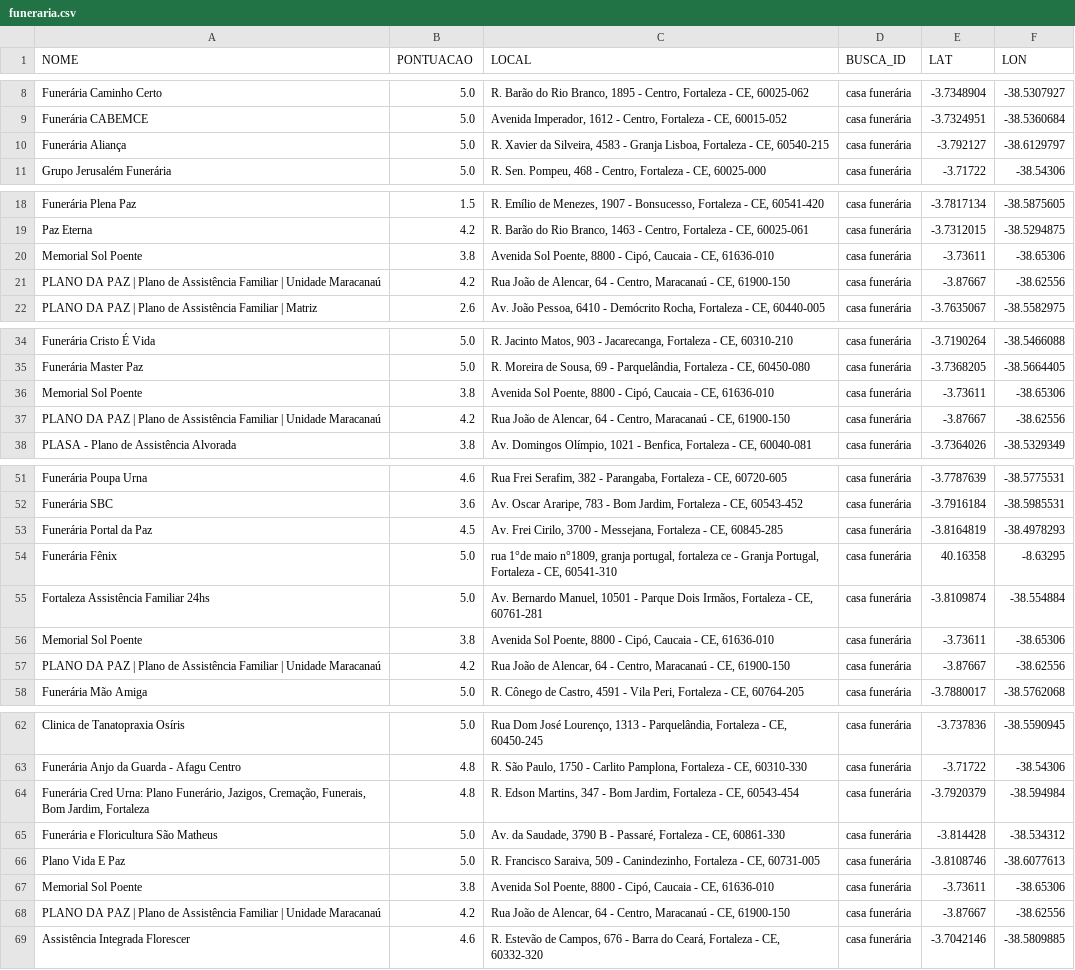
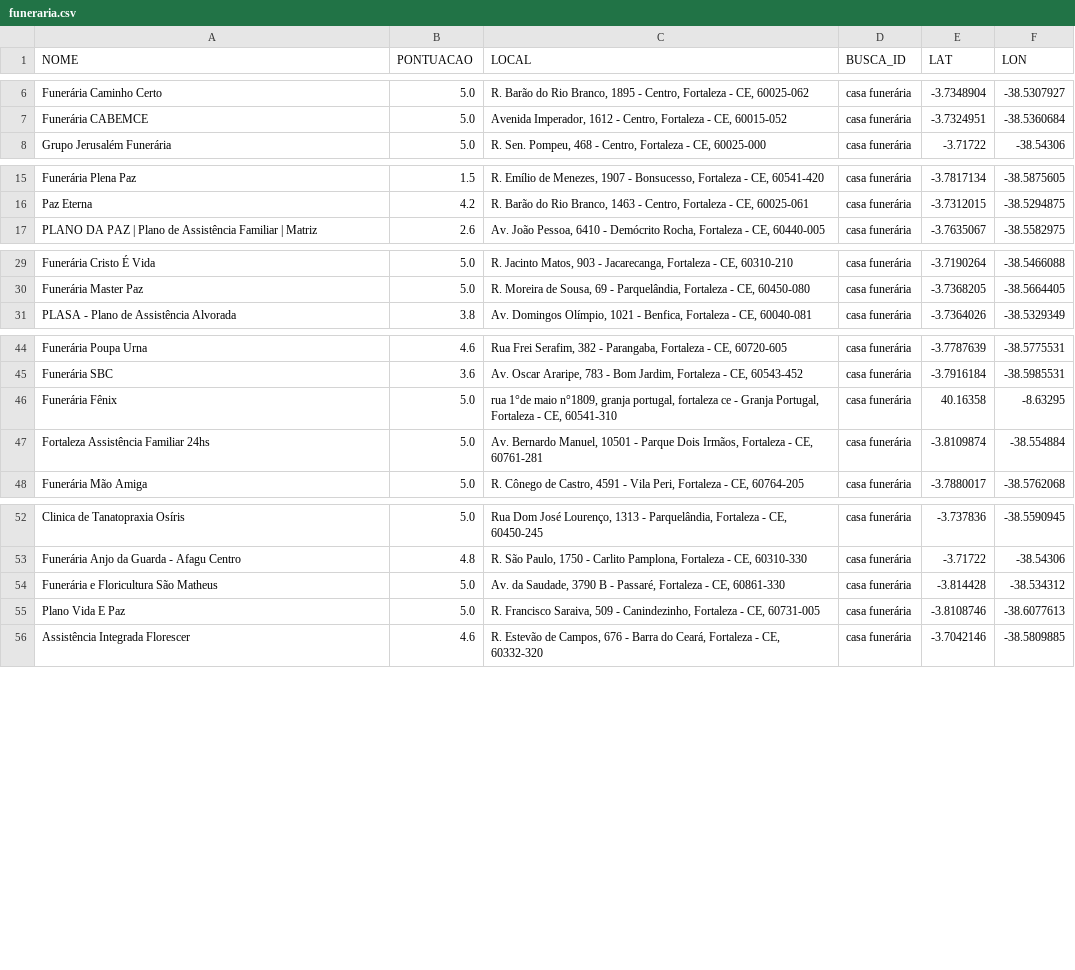
Before and after one commit to lucasafportela/unifor_log_prog, a CSV file: bases/funeraria.csv, drawn as a sheet; only a part is shown, gaps mark what is left out; the diff covers the shown part only; the diff names each change by its address in the sheet, - before the commit and + after, or states it on an @@ line.

```diff
--- a/bases/funeraria.csv
+++ b/bases/funeraria.csv
-row 10: Funerária Aliança | 5.0 | R. Xavier da Silveira, 4583 - Granja Lisboa, Fortaleza - CE, 60540-215 | casa funerária | -3.792127 | -38.6129797
-row 20: Memorial Sol Poente | 3.8 | Avenida Sol Poente, 8800 - Cipó, Caucaia - CE, 61636-010 | casa funerária | -3.73611 | -38.65306
-row 21: PLANO DA PAZ | Plano de Assistência Familiar | Unidade Maracanaú | 4.2 | Rua João de Alencar, 64 - Centro, Maracanaú - CE, 61900-150 | casa funerária | -3.87667 | -38.62556
-row 36: Memorial Sol Poente | 3.8 | Avenida Sol Poente, 8800 - Cipó, Caucaia - CE, 61636-010 | casa funerária | -3.73611 | -38.65306
-row 37: PLANO DA PAZ | Plano de Assistência Familiar | Unidade Maracanaú | 4.2 | Rua João de Alencar, 64 - Centro, Maracanaú - CE, 61900-150 | casa funerária | -3.87667 | -38.62556
-row 53: Funerária Portal da Paz | 4.5 | Av. Frei Cirilo, 3700 - Messejana, Fortaleza - CE, 60845-285 | casa funerária | -3.8164819 | -38.4978293
-row 56: Memorial Sol Poente | 3.8 | Avenida Sol Poente, 8800 - Cipó, Caucaia - CE, 61636-010 | casa funerária | -3.73611 | -38.65306
-row 57: PLANO DA PAZ | Plano de Assistência Familiar | Unidade Maracanaú | 4.2 | Rua João de Alencar, 64 - Centro, Maracanaú - CE, 61900-150 | casa funerária | -3.87667 | -38.62556
-row 64: Funerária Cred Urna: Plano Funerário, Jazigos, Cremação, Funerais, Bom Jardim, Fortaleza | 4.8 | R. Edson Martins, 347 - Bom Jardim, Fortaleza - CE, 60543-454 | casa funerária | -3.7920379 | -38.594984
-row 67: Memorial Sol Poente | 3.8 | Avenida Sol Poente, 8800 - Cipó, Caucaia - CE, 61636-010 | casa funerária | -3.73611 | -38.65306
-row 68: PLANO DA PAZ | Plano de Assistência Familiar | Unidade Maracanaú | 4.2 | Rua João de Alencar, 64 - Centro, Maracanaú - CE, 61900-150 | casa funerária | -3.87667 | -38.62556
```
Also changed, not shown: 22 removed rows elsewhere in this file, bases/hospital.csv.
